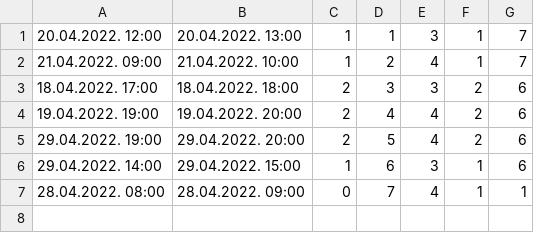
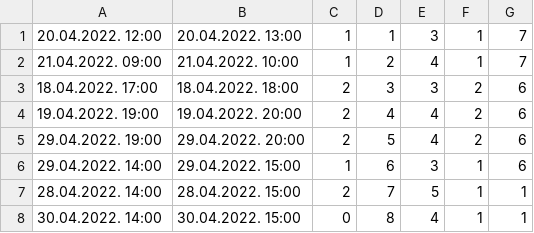
Before and after one commit to miloszeljko00/zdravstvena-ustanova, a CSV file: zdravstvena_ustanova/Resources/data/ScheduledAppointments.csv, drawn as a sheet.

Commit message:
crud appointments on new wpf

```diff
--- a/zdravstvena_ustanova/Resources/data/ScheduledAppointments.csv
+++ b/zdravstvena_ustanova/Resources/data/ScheduledAppointments.csv
@@ -6,2 +6,3 @@
 29.04.2022. 14:00;29.04.2022. 15:00;1;6;3;1;6
-28.04.2022. 08:00;28.04.2022. 09:00;0;7;4;1;1
+28.04.2022. 14:00;28.04.2022. 15:00;2;7;5;1;1
+30.04.2022. 14:00;30.04.2022. 15:00;0;8;4;1;1
```
Also changed, not shown: 11 other files.
